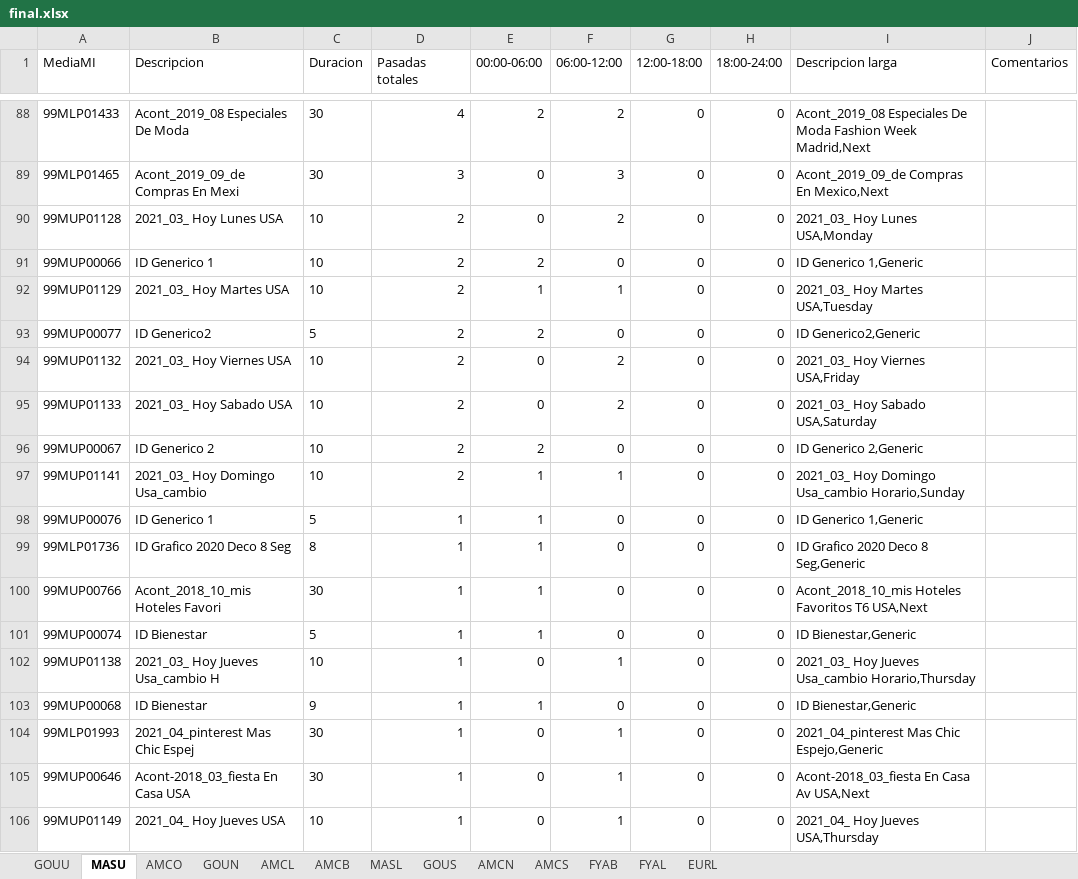
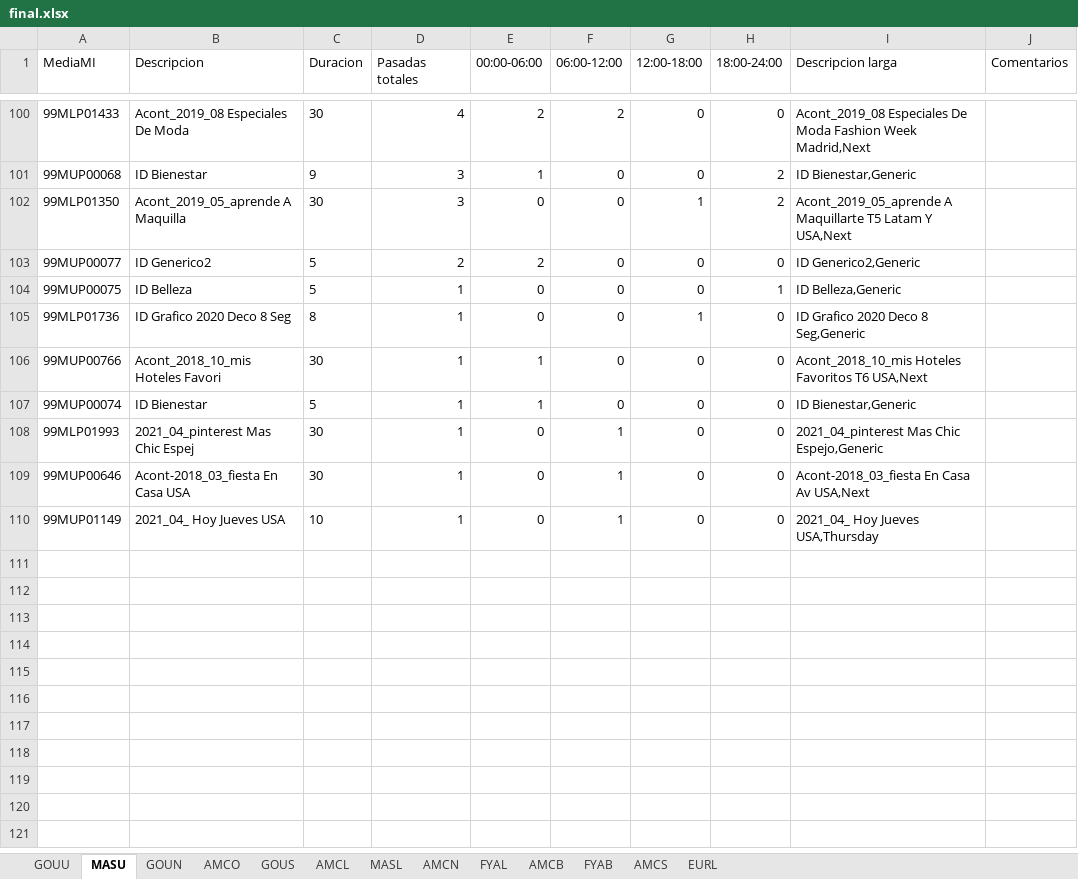
Before and after one commit to elnaquete/IBMSReportParser, an Excel workbook: final.xlsx, sheet MASU, drawn as a sheet; only a part is shown, gaps mark what is left out; values as stored, in another font and other column widths than the file's, no borders; removed rows and columns are numbered as before the commit, all else as after; the diff covers the shown part only; the diff names each change by its address in the sheet, - before the commit and + after, or states it on an @@ line.

```diff
--- a/final.xlsx (sheet MASU)
+++ b/final.xlsx (sheet MASU)
@@ sheet tab order changed: GOUU | MASU | GOUN | AMCO | GOUS | AMCL | MASL | AMCN | FYAL | AMCB | FYAB | AMCS | EURL @@
-row 89: 99MLP01465 | Acont_2019_09_de Compras En Mexi | 30 | 3 | 0 | 3 | 0 | 0 | Acont_2019_09_de Compras En Mexico,Next
-row 90: 99MUP01128 | 2021_03_ Hoy Lunes USA | 10 | 2 | 0 | 2 | 0 | 0 | 2021_03_ Hoy Lunes USA,Monday
-row 91: 99MUP00066 | ID Generico 1 | 10 | 2 | 2 | 0 | 0 | 0 | ID Generico 1,Generic
-row 92: 99MUP01129 | 2021_03_ Hoy Martes USA | 10 | 2 | 1 | 1 | 0 | 0 | 2021_03_ Hoy Martes USA,Tuesday
+row 101: 99MUP00068 | ID Bienestar | 9 | 3 | 1 | 0 | 0 | 2 | ID Bienestar,Generic
+row 102: 99MLP01350 | Acont_2019_05_aprende A Maquilla | 30 | 3 | 0 | 0 | 1 | 2 | Acont_2019_05_aprende A Maquillarte T5 Latam Y USA,Next
-row 94: 99MUP01132 | 2021_03_ Hoy Viernes USA | 10 | 2 | 0 | 2 | 0 | 0 | 2021_03_ Hoy Viernes USA,Friday
-row 95: 99MUP01133 | 2021_03_ Hoy Sabado USA | 10 | 2 | 0 | 2 | 0 | 0 | 2021_03_ Hoy Sabado USA,Saturday
-row 96: 99MUP00067 | ID Generico 2 | 10 | 2 | 2 | 0 | 0 | 0 | ID Generico 2,Generic
-row 97: 99MUP01141 | 2021_03_ Hoy Domingo Usa_cambio | 10 | 2 | 1 | 1 | 0 | 0 | 2021_03_ Hoy Domingo Usa_cambio Horario,Sunday
-A104 (MediaMI): 99MUP00076
+A104 (MediaMI): 99MUP00075
-B104 (Descripcion): ID Generico 1
+B104 (Descripcion): ID Belleza
-E104:E105 (00:00-06:00): 1
+E104:E105 (00:00-06:00): 0
-H104 (18:00-24:00): 0
+H104 (18:00-24:00): 1
-I104 (Descripcion larga): ID Generico 1,Generic
+I104 (Descripcion larga): ID Belleza,Generic
-G105 (12:00-18:00): 0
+G105 (12:00-18:00): 1
-row 102: 99MUP01138 | 2021_03_ Hoy Jueves Usa_cambio H | 10 | 1 | 0 | 1 | 0 | 0 | 2021_03_ Hoy Jueves Usa_cambio Horario,Thursday
-row 103: 99MUP00068 | ID Bienestar | 9 | 1 | 1 | 0 | 0 | 0 | ID Bienestar,Generic
```
Also changed, not shown: other rows of this sheet, sheet FYAB, sheet EURL, sheet FYAL, sheet MASL, sheet AMCB, sheet GOUN, 6 more sheets, 3 other files.
